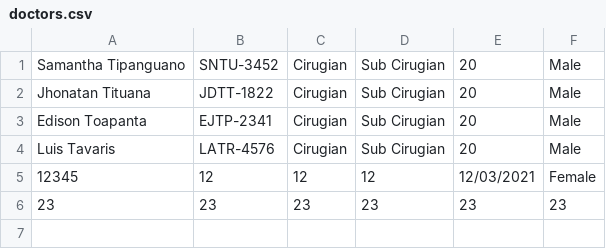
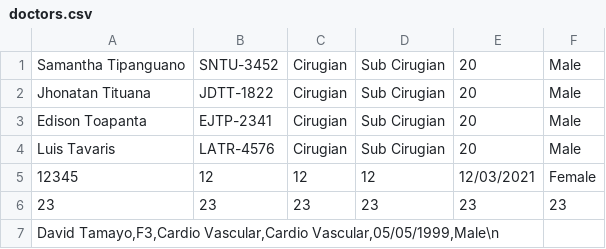
Before and after one commit to edisonjt/OptimizedDiagnosticSystem_Fail0verflow, a CSV file: 06Code/OptimizedDiagnosticSystem/doctors.csv, drawn as a sheet; the diff names each change by its address in the sheet, - before the commit and + after, or states it on an @@ line.

```diff
--- a/06Code/OptimizedDiagnosticSystem/doctors.csv
+++ b/06Code/OptimizedDiagnosticSystem/doctors.csv
+row 7: David Tamayo,F3,Cardio Vascular,Cardio Vascular,05/05/1999,Male\n
```
Also changed, not shown: 41 other files.
